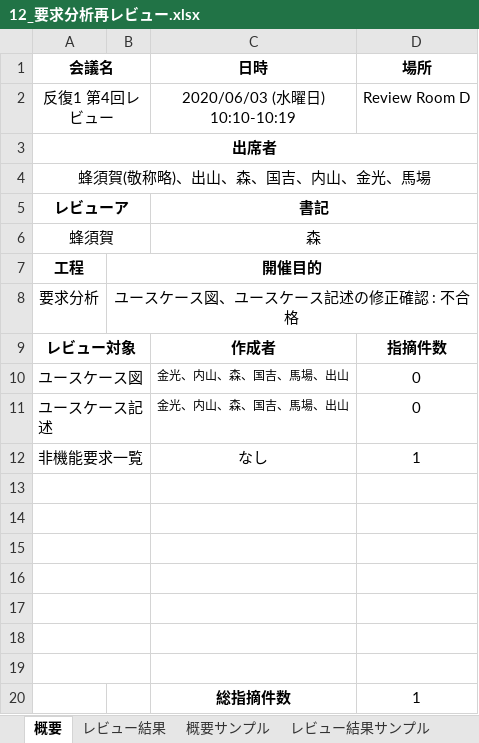
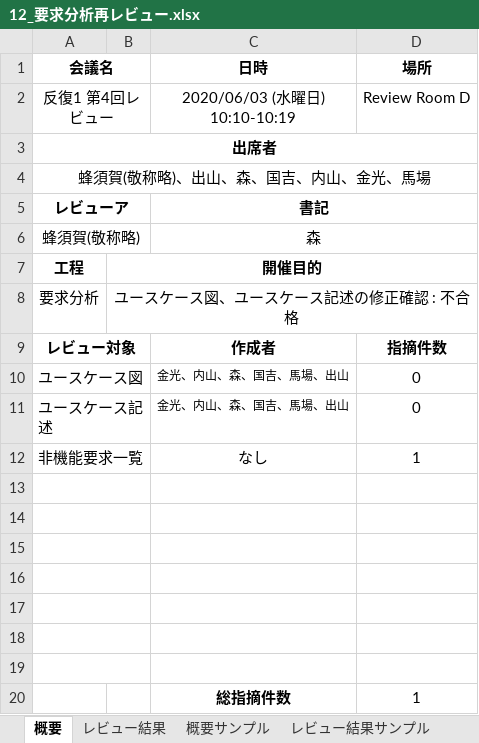
Before and after one commit to m-uchiyama/git_12, an Excel workbook: 12_要求分析再レビュー.xlsx, sheet 概要, drawn as a sheet; values as stored, in another font and other column widths than the file's, no borders; the diff names each change by its address in the sheet, - before the commit and + after, or states it on an @@ line.

```diff
--- a/12_要求分析再レビュー.xlsx (sheet 概要)
+++ b/12_要求分析再レビュー.xlsx (sheet 概要)
-A6 (会議名): 蜂須賀
+A6 (会議名): 蜂須賀(敬称略)
```
